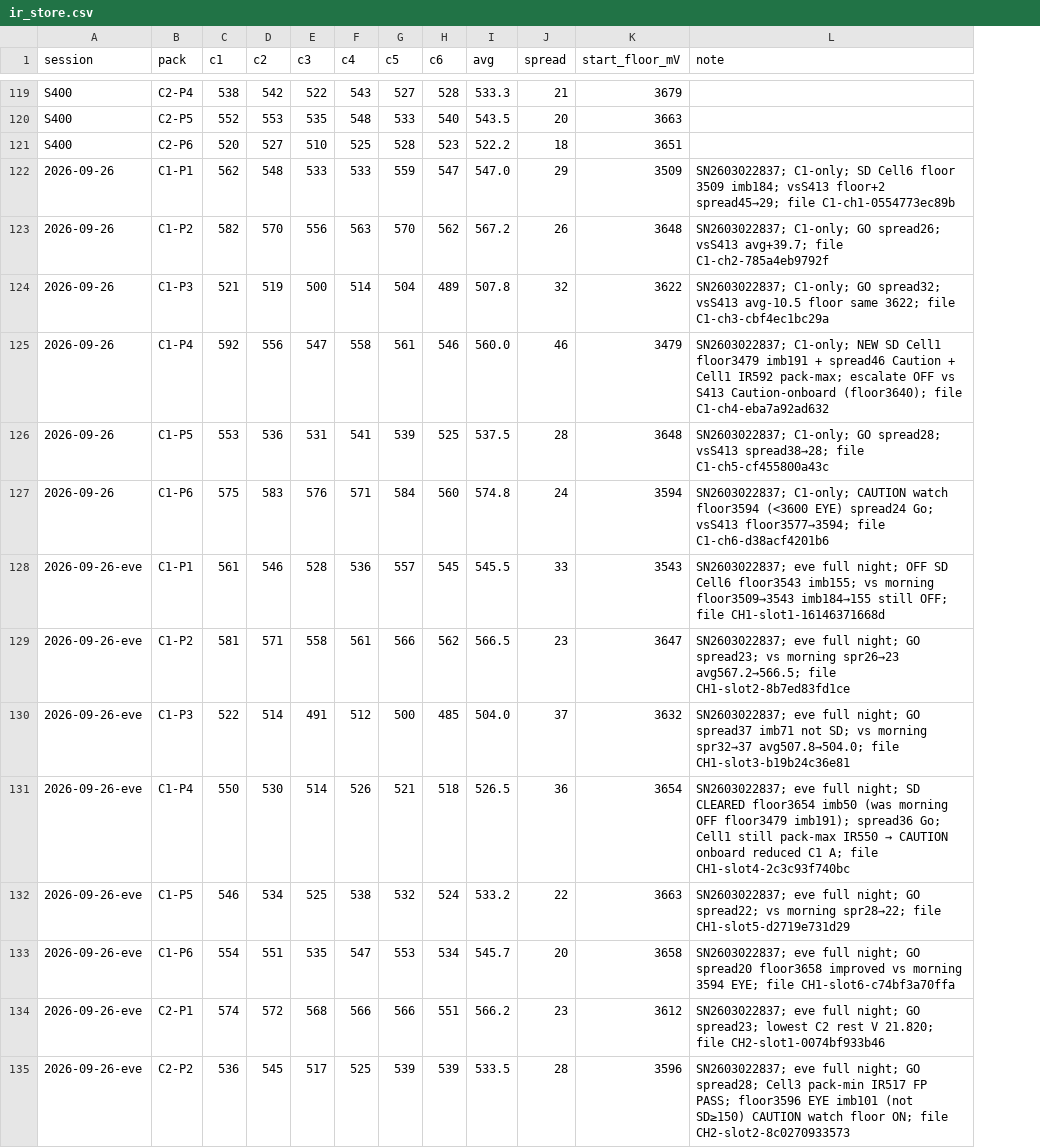
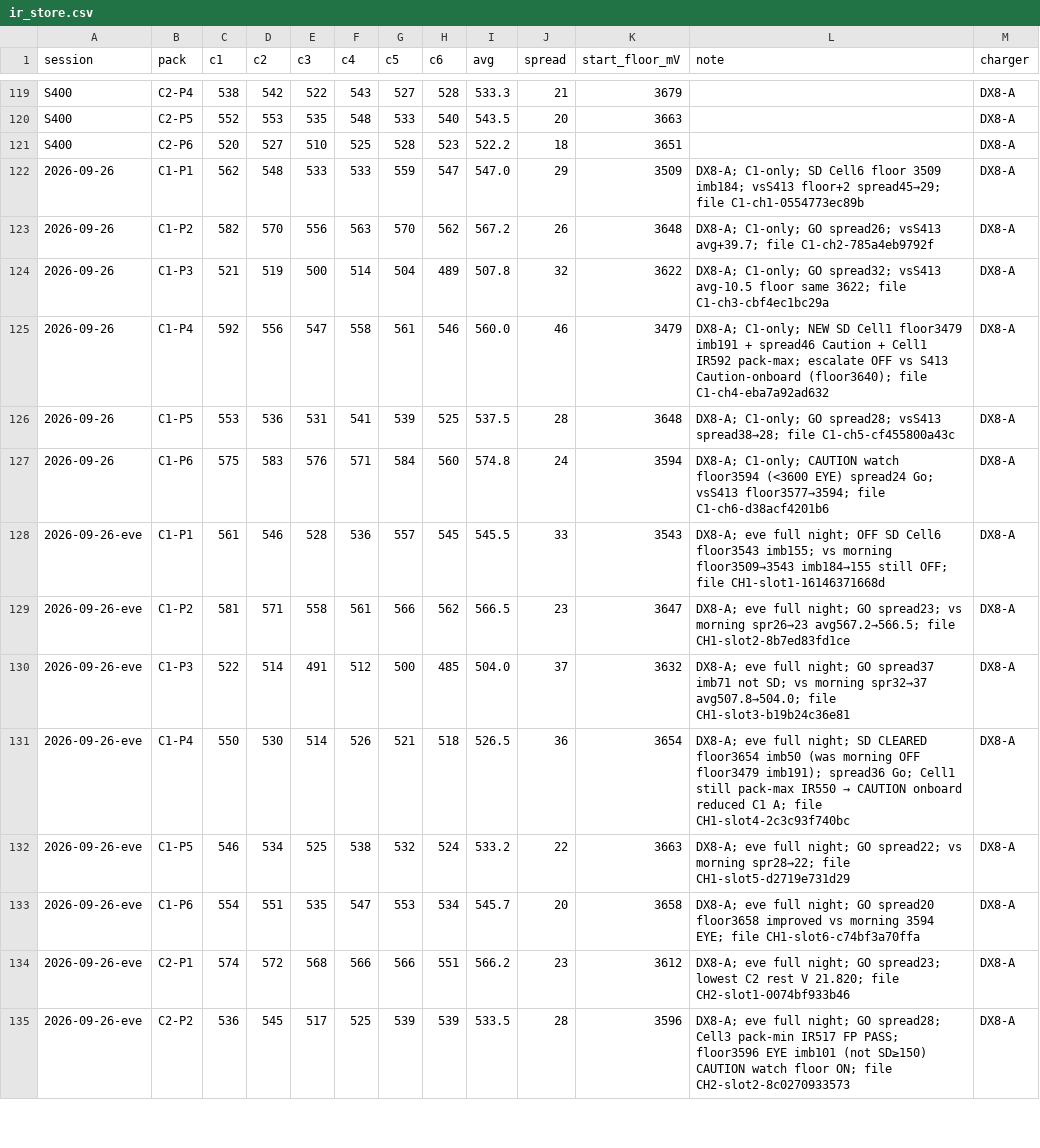
Before and after one commit to crpearson/site, a CSV file: data/ir_store.csv, drawn as a sheet; only a part is shown, gaps mark what is left out; the diff covers the shown part only; the diff names each change by its address in the sheet, - before the commit and + after, or states it on an @@ line.

```diff
--- a/data/ir_store.csv
+++ b/data/ir_store.csv
+column M (charger), rows 119-135: all DX8-A
-L122 (note): SN2603022837; C1-only; SD…
+L122 (note): DX8-A; C1-only; SD…
-L123 (note): SN2603022837; C1-only; GO…
+L123 (note): DX8-A; C1-only; GO…
-L124 (note): SN2603022837; C1-only; GO…
+L124 (note): DX8-A; C1-only; GO…
-L125 (note): SN2603022837; C1-only; NEW…
+L125 (note): DX8-A; C1-only; NEW…
-L126 (note): SN2603022837; C1-only; GO…
+L126 (note): DX8-A; C1-only; GO…
-L127 (note): SN2603022837; C1-only; CAUTION…
+L127 (note): DX8-A; C1-only; CAUTION…
-L128 (note): SN2603022837; eve full…
+L128 (note): DX8-A; eve full…
-L129 (note): SN2603022837; eve full…
+L129 (note): DX8-A; eve full…
-L130 (note): SN2603022837; eve full…
+L130 (note): DX8-A; eve full…
-L131 (note): SN2603022837; eve full…
+L131 (note): DX8-A; eve full…
-L132 (note): SN2603022837; eve full…
+L132 (note): DX8-A; eve full…
-L133 (note): SN2603022837; eve full…
+L133 (note): DX8-A; eve full…
-L134 (note): SN2603022837; eve full…
+L134 (note): DX8-A; eve full…
-L135 (note): SN2603022837; eve full…
+L135 (note): DX8-A; eve full…
```
Also changed, not shown: 22 edited cells elsewhere in this file, data/store.csv, 31 other files.
